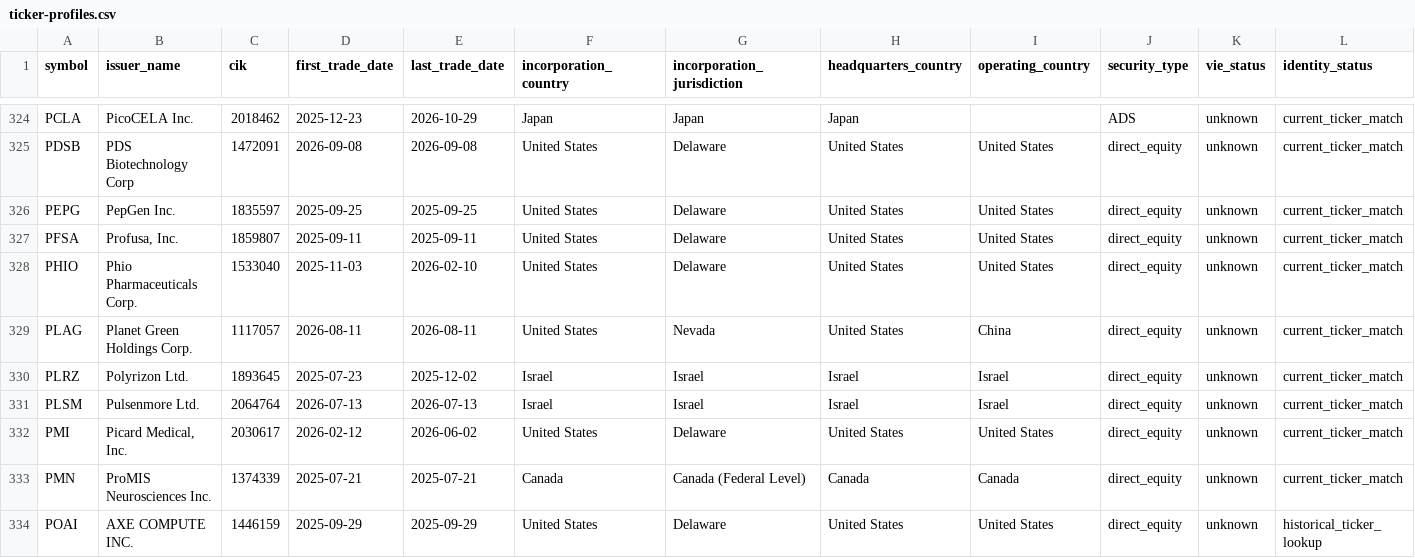
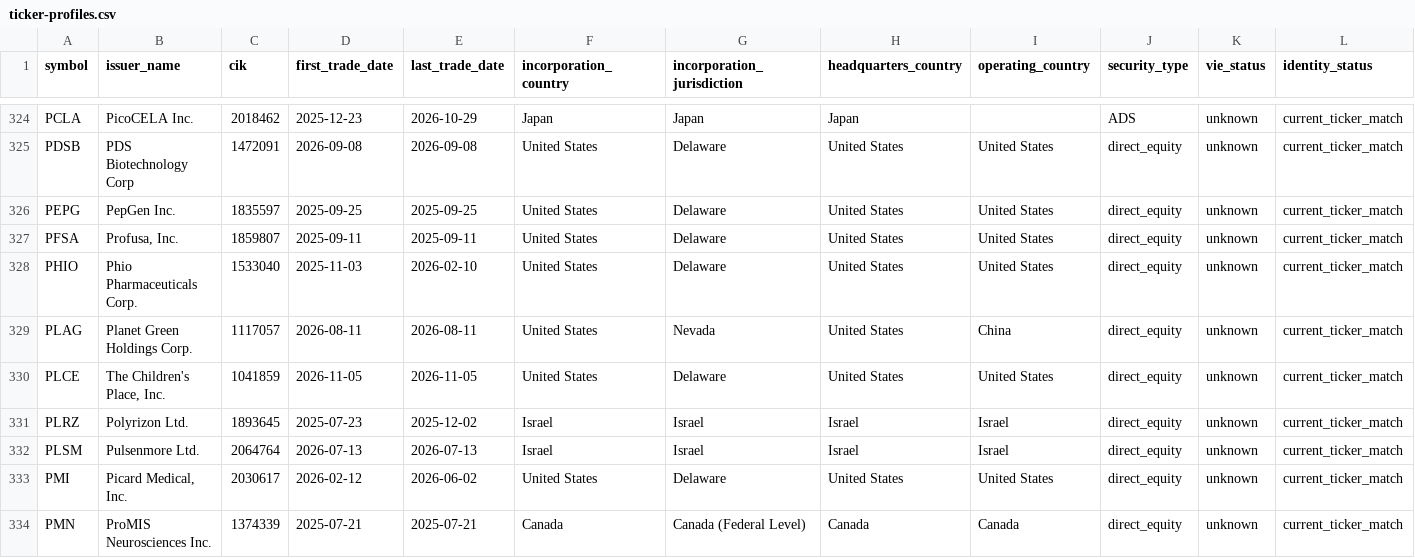
Before and after one commit to FerranCap/track-dashboard, a CSV file: data/reference/ticker-profiles.csv, drawn as a sheet; only a part is shown, gaps mark what is left out; the shorter side is filled out with more unchanged rows; rows hold the shown columns only; the diff names each change by its address in the sheet, - before the commit and + after, or states it on an @@ line.

Commit message:
Data entry definition

```diff
--- a/data/reference/ticker-profiles.csv
+++ b/data/reference/ticker-profiles.csv
+row 330: PLCE | The Children's Place, Inc. | 1041859 | 2026-11-05 | 2026-11-05 | United States | Delaware | United States | United States | direct_equity | unknown | current_ticker_match
```
Also changed, not shown: 11 other files.
